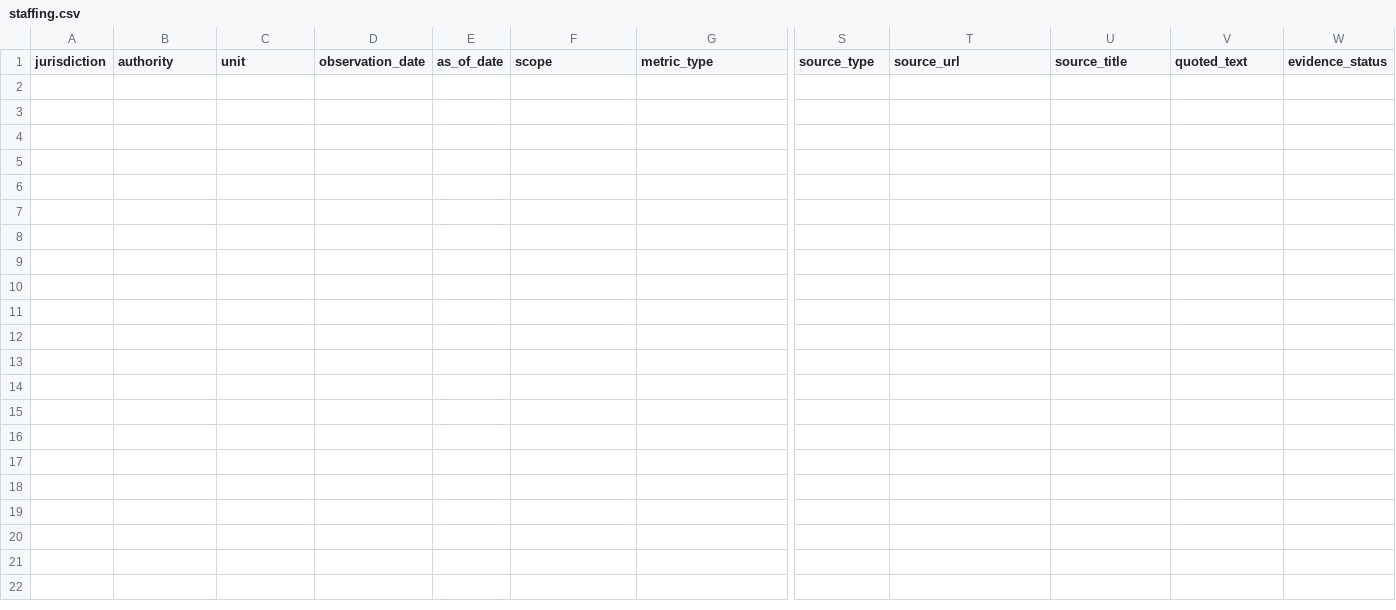
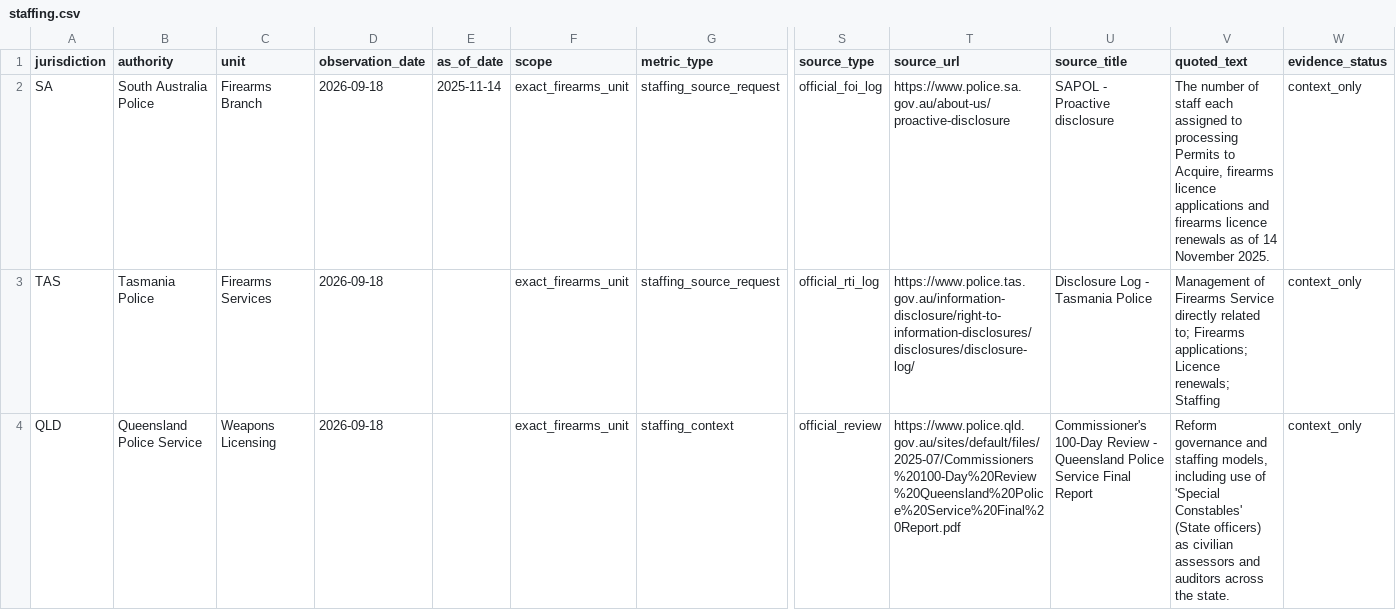
Before and after one commit to kiiiiiingdom/Australian-firearms-licensing-backlog-tracker, a CSV file: data/staffing.csv, drawn as a sheet; only a part is shown, gaps mark what is left out; rows hold the shown columns only; the diff names each change by its address in the sheet, - before the commit and + after, or states it on an @@ line.

Commit message:
Seed official staffing source leads for SA TAS and QLD

```diff
--- a/data/staffing.csv
+++ b/data/staffing.csv
+row 2: SA | South Australia Police | Firearms Branch | 2026-09-18 | 2025-11-14 | exact_firearms_unit | staffing_source_request | official_foi_log | https://www.police.sa.gov.au/about-us/proactive-disclosure | SAPOL - Proactive disclosure | The number of staff each assigned to processing Permits to Acquire, firearms licence applications and firearms licence renewals as of 14 November 2025. | context_only
+row 3: TAS | Tasmania Police | Firearms Services | 2026-09-18 |  | exact_firearms_unit | staffing_source_request | official_rti_log | https://www.police.tas.gov.au/information-disclosure/right-to-information-disclosures/disclosures/disclosure-log/ | Disclosure Log - Tasmania Police | Management of Firearms Service directly related to; Firearms applications; Licence renewals; Staffing | context_only
+row 4: QLD | Queensland Police Service | Weapons Licensing | 2026-09-18 |  | exact_firearms_unit | staffing_context | official_review | https://www.police.qld.gov.au/sites/default/files/2025-07/Commissioners%20100-Day%20Review%20Queensland%20Police%20Service%20Final%20Report.pdf | Commissioner's 100-Day Review - Queensland Police Service Final Report | Reform governance and staffing models, including use of 'Special Constables' (State officers) as civilian assessors and auditors across the state. | context_only
```
